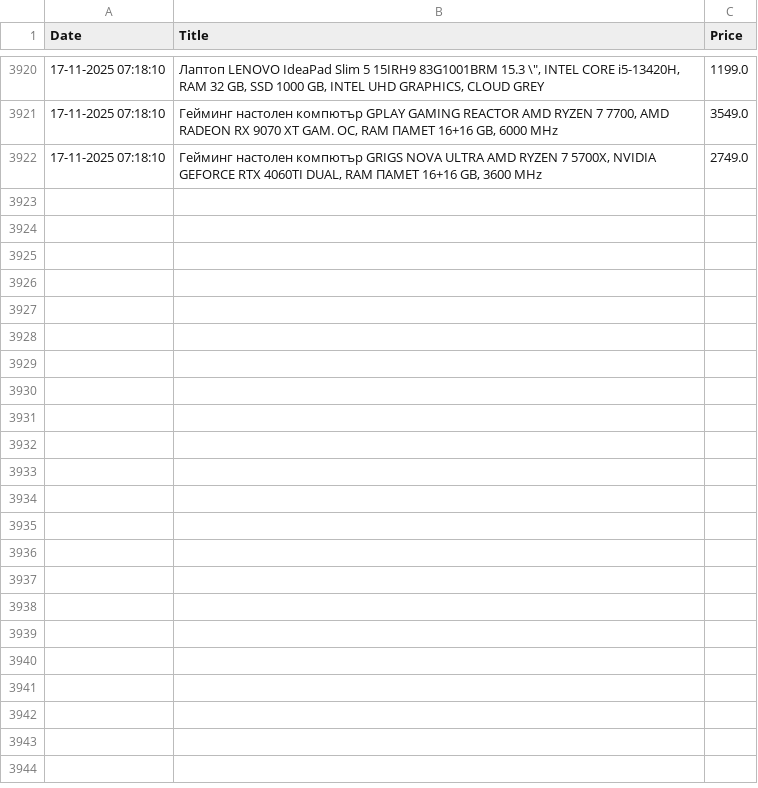
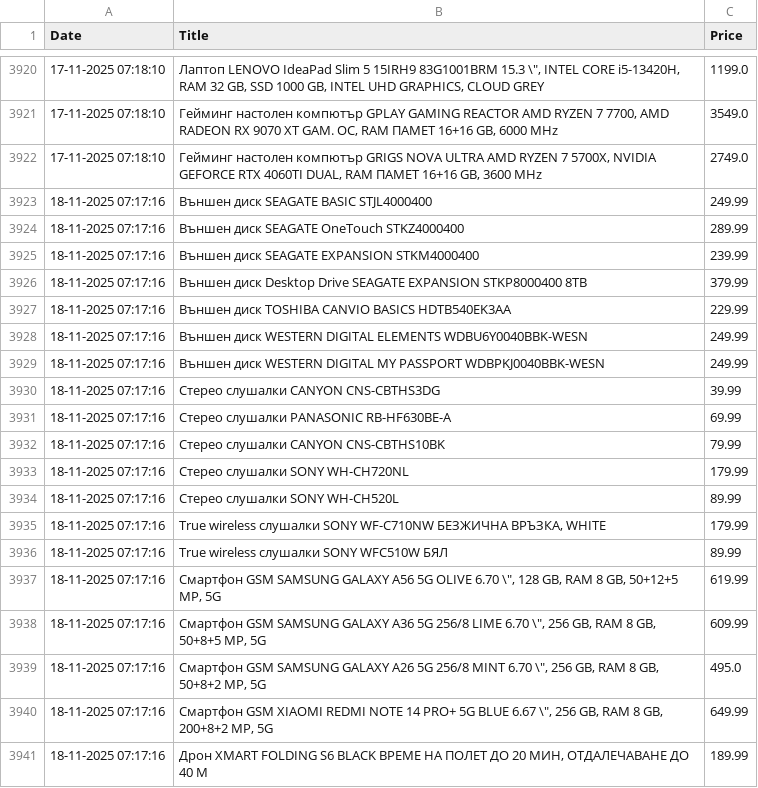
Before and after one commit to vislupus/price-tracker, a CSV file: data/hdd_data.csv, drawn as a sheet; only a part is shown, gaps mark what is left out; the diff covers the shown part only.

```diff
--- a/data/hdd_data.csv
+++ b/data/hdd_data.csv
@@ -3922 +3922,20 @@ Date;Title;Price
 17-11-2025 07:18:10;Гейминг настолен компютър GRIGS NOVA ULTRA  AMD RYZEN 7 5700X, NVIDIA GEFORCE RTX 4060TI DUAL, RAM ПАМЕТ 16+16 GB, 3600 MHz;2749.0
+18-11-2025 07:17:16;Външен диск SEAGATE BASIC STJL4000400;249.99
+18-11-2025 07:17:16;Външен диск SEAGATE OneTouch STKZ4000400;289.99
+18-11-2025 07:17:16;Външен диск SEAGATE EXPANSION STKM4000400;239.99
+18-11-2025 07:17:16;Външен диск Desktop Drive SEAGATE EXPANSION STKP8000400 8TB;379.99
+18-11-2025 07:17:16;Външен диск TOSHIBA CANVIO BASICS HDTB540EK3AA;229.99
+18-11-2025 07:17:16;Външен диск WESTERN DIGITAL ELEMENTS WDBU6Y0040BBK-WESN;249.99
+18-11-2025 07:17:16;Външен диск WESTERN DIGITAL MY PASSPORT WDBPKJ0040BBK-WESN;249.99
+18-11-2025 07:17:16;Стерео слушалки CANYON CNS-CBTHS3DG;39.99
+18-11-2025 07:17:16;Стерео слушалки PANASONIC RB-HF630BE-A;69.99
+18-11-2025 07:17:16;Стерео слушалки CANYON CNS-CBTHS10BK;79.99
+18-11-2025 07:17:16;Стерео слушалки SONY WH-CH720NL;179.99
+18-11-2025 07:17:16;Стерео слушалки SONY WH-CH520L;89.99
+18-11-2025 07:17:16;True wireless слушалки SONY WF-C710NW  БЕЗЖИЧНА ВРЪЗКА, WHITE;179.99
+18-11-2025 07:17:16;True wireless слушалки SONY WFC510W  БЯЛ;89.99
+18-11-2025 07:17:16;Смартфон GSM  SAMSUNG GALAXY A56 5G OLIVE  6.70 \", 128 GB, RAM 8 GB, 50+12+5 MP, 5G;619.99
+18-11-2025 07:17:16;Смартфон GSM  SAMSUNG GALAXY A36 5G 256/8 LIME  6.70 \", 256 GB, RAM 8 GB, 50+8+5 MP, 5G;609.99
+18-11-2025 07:17:16;Смартфон GSM  SAMSUNG GALAXY A26 5G 256/8 MINT  6.70 \", 256 GB, RAM 8 GB, 50+8+2 MP, 5G;495.0
+18-11-2025 07:17:16;Смартфон GSM  XIAOMI REDMI NOTE 14 PRO+ 5G BLUE  6.67 \", 256 GB, RAM 8 GB, 200+8+2 MP, 5G;649.99
+18-11-2025 07:17:16;Дрон XMART FOLDING S6 BLACK  ВРЕМЕ НА ПОЛЕТ ДО 20 МИН, ОТДАЛЕЧАВАНЕ ДО 40 М;189.99
```
Also changed, not shown: 10 added rows elsewhere in this file.
